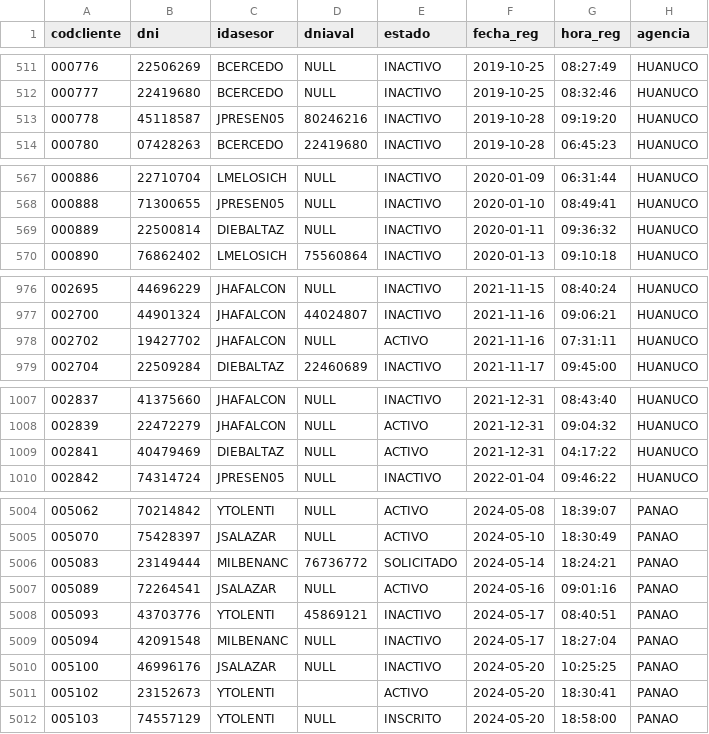
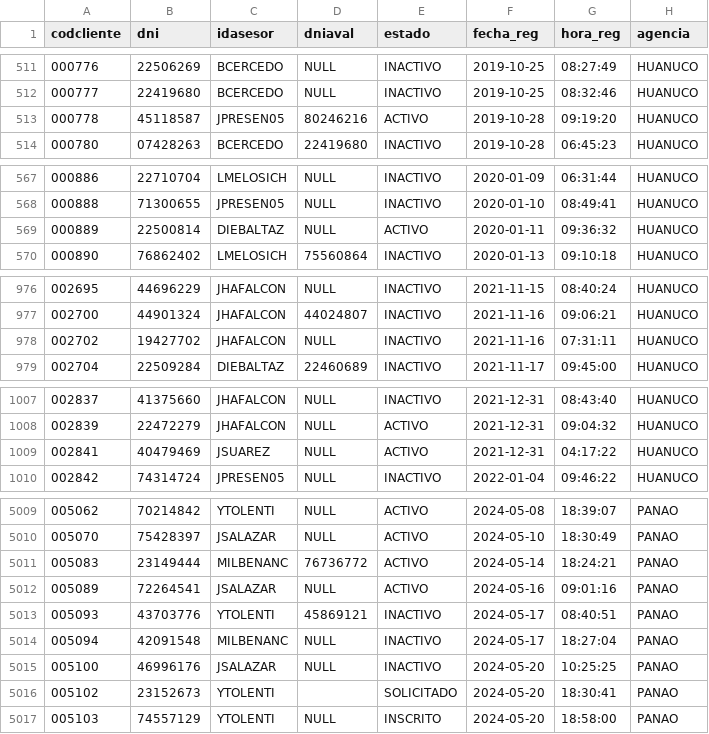
Before and after one commit to ilandbz/fe_falcon, a CSV file: archivos/cliente.csv, drawn as a sheet; only a part is shown, gaps mark what is left out; the diff covers the shown part only.

```diff
--- a/archivos/cliente.csv
+++ b/archivos/cliente.csv
@@ -512,3 +512,3 @@
 "000777","22419680","BCERCEDO",NULL,"INACTIVO","2019-10-25","08:32:46","HUANUCO"
-"000778","45118587","JPRESEN05","80246216","INACTIVO","2019-10-28","09:19:20","HUANUCO"
+"000778","45118587","JPRESEN05","80246216","ACTIVO","2019-10-28","09:19:20","HUANUCO"
 "000780","07428263","BCERCEDO","22419680","INACTIVO","2019-10-28","06:45:23","HUANUCO"
@@ -568,3 +568,3 @@
 "000888","71300655","JPRESEN05",NULL,"INACTIVO","2020-01-10","08:49:41","HUANUCO"
-"000889","22500814","DIEBALTAZ",NULL,"INACTIVO","2020-01-11","09:36:32","HUANUCO"
+"000889","22500814","DIEBALTAZ",NULL,"ACTIVO","2020-01-11","09:36:32","HUANUCO"
 "000890","76862402","LMELOSICH","75560864","INACTIVO","2020-01-13","09:10:18","HUANUCO"
@@ -977,3 +977,3 @@
 "002700","44901324","JHAFALCON","44024807","INACTIVO","2021-11-16","09:06:21","HUANUCO"
-"002702","19427702","JHAFALCON",NULL,"ACTIVO","2021-11-16","07:31:11","HUANUCO"
+"002702","19427702","JHAFALCON",NULL,"INACTIVO","2021-11-16","07:31:11","HUANUCO"
 "002704","22509284","DIEBALTAZ","22460689","INACTIVO","2021-11-17","09:45:00","HUANUCO"
@@ -1008,3 +1008,3 @@
 "002839","22472279","JHAFALCON",NULL,"ACTIVO","2021-12-31","09:04:32","HUANUCO"
-"002841","40479469","DIEBALTAZ",NULL,"ACTIVO","2021-12-31","04:17:22","HUANUCO"
+"002841","40479469","JSUAREZ",NULL,"ACTIVO","2021-12-31","04:17:22","HUANUCO"
 "002842","74314724","JPRESEN05",NULL,"INACTIVO","2022-01-04","09:46:22","HUANUCO"
@@ -5005,3 +5010,3 @@
 "005070","75428397","JSALAZAR",NULL,"ACTIVO","2024-05-10","18:30:49","PANAO"
-"005083","23149444","MILBENANC","76736772","SOLICITADO","2024-05-14","18:24:21","PANAO"
+"005083","23149444","MILBENANC","76736772","ACTIVO","2024-05-14","18:24:21","PANAO"
 "005089","72264541","JSALAZAR",NULL,"ACTIVO","2024-05-16","09:01:16","PANAO"
@@ -5010,3 +5015,3 @@
 "005100","46996176","JSALAZAR",NULL,"INACTIVO","2024-05-20","10:25:25","PANAO"
-"005102","23152673","YTOLENTI",,"ACTIVO","2024-05-20","18:30:41","PANAO"
+"005102","23152673","YTOLENTI",,"SOLICITADO","2024-05-20","18:30:41","PANAO"
 "005103","74557129","YTOLENTI",NULL,"INSCRITO","2024-05-20","18:58:00","PANAO"
```
Also changed, not shown: 6 added rows and 46 edited cells elsewhere in this file, archivos/usuario.csv, 13 other files.
